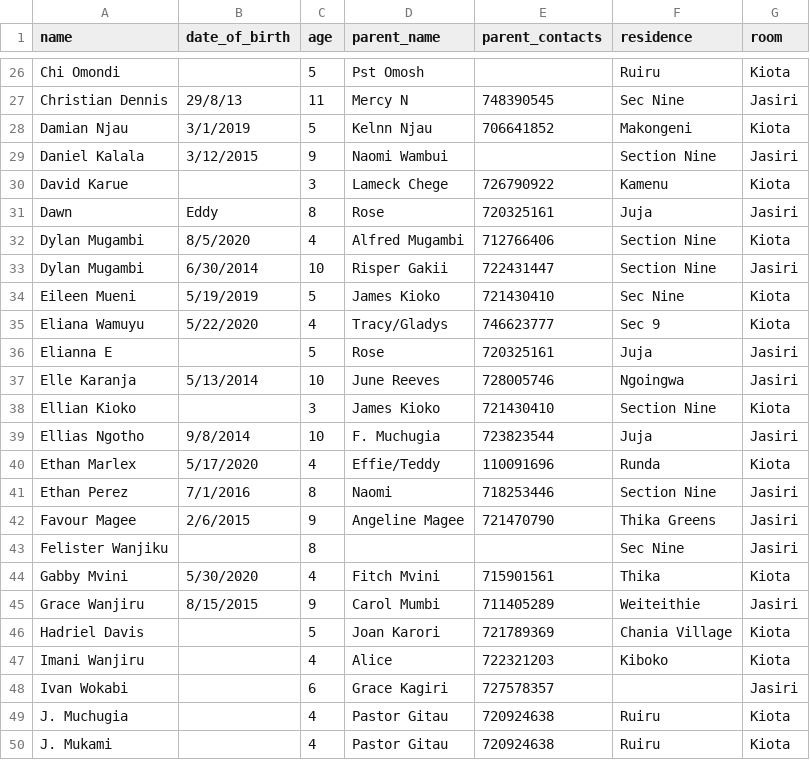
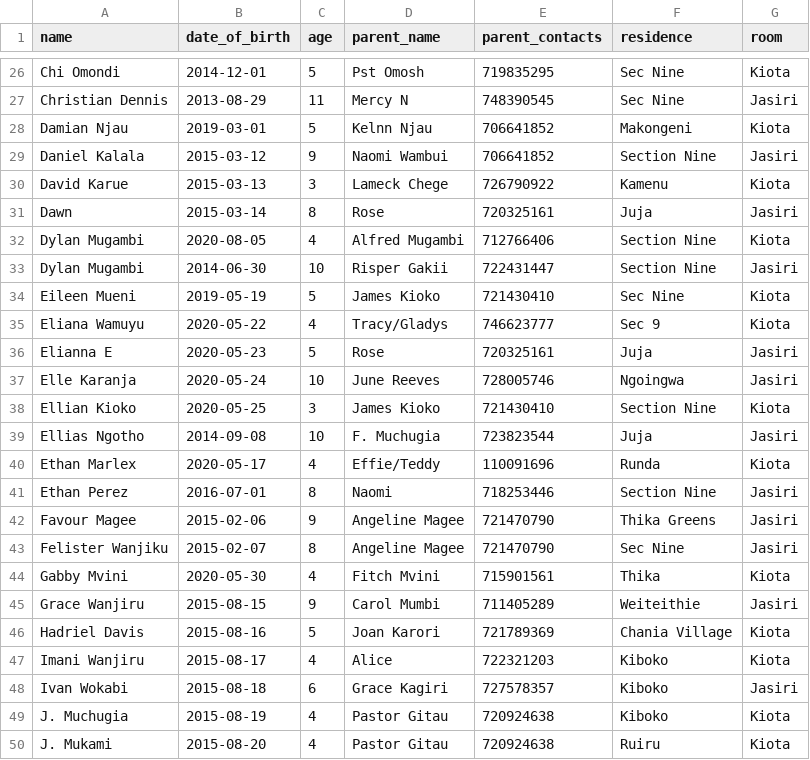
Before and after one commit to M254-bto/Quest-TCT, a CSV file: Docs/quest.csv, drawn as a sheet; only a part is shown, gaps mark what is left out; the diff covers the shown part only; the diff names each change by its address in the sheet, - before the commit and + after, or states it on an @@ line.

```diff
--- a/Docs/quest.csv
+++ b/Docs/quest.csv
-B26 (date_of_birth): (empty)
+B26 (date_of_birth): 2014-12-01
-E26 (parent_contacts): (empty)
+E26 (parent_contacts): 719835295
-F26 (residence): Ruiru
+F26 (residence): Sec Nine
-B27 (date_of_birth): 29/8/13
+B27 (date_of_birth): 2013-08-29
-B28 (date_of_birth): 3/1/2019
+B28 (date_of_birth): 2019-03-01
-B29 (date_of_birth): 3/12/2015
+B29 (date_of_birth): 2015-03-12
-E29 (parent_contacts): (empty)
+E29 (parent_contacts): 706641852
-B30 (date_of_birth): (empty)
+B30 (date_of_birth): 2015-03-13
-B31 (date_of_birth): Eddy
+B31 (date_of_birth): 2015-03-14
-B32 (date_of_birth): 8/5/2020
+B32 (date_of_birth): 2020-08-05
-B33 (date_of_birth): 6/30/2014
+B33 (date_of_birth): 2014-06-30
-B34 (date_of_birth): 5/19/2019
+B34 (date_of_birth): 2019-05-19
-B35 (date_of_birth): 5/22/2020
+B35 (date_of_birth): 2020-05-22
-B36 (date_of_birth): (empty)
+B36 (date_of_birth): 2020-05-23
-B37 (date_of_birth): 5/13/2014
+B37 (date_of_birth): 2020-05-24
-B38 (date_of_birth): (empty)
+B38 (date_of_birth): 2020-05-25
-B39 (date_of_birth): 9/8/2014
+B39 (date_of_birth): 2014-09-08
-B40 (date_of_birth): 5/17/2020
+B40 (date_of_birth): 2020-05-17
-B41 (date_of_birth): 7/1/2016
+B41 (date_of_birth): 2016-07-01
-B42 (date_of_birth): 2/6/2015
+B42 (date_of_birth): 2015-02-06
-B43 (date_of_birth): (empty)
+B43 (date_of_birth): 2015-02-07
-D43 (parent_name): (empty)
+D43 (parent_name): Angeline Magee
-E43 (parent_contacts): (empty)
+E43 (parent_contacts): 721470790
-B44 (date_of_birth): 5/30/2020
+B44 (date_of_birth): 2020-05-30
-B45 (date_of_birth): 8/15/2015
+B45 (date_of_birth): 2015-08-15
-B46 (date_of_birth): (empty)
+B46 (date_of_birth): 2015-08-16
-B47 (date_of_birth): (empty)
+B47 (date_of_birth): 2015-08-17
-B48 (date_of_birth): (empty)
+B48 (date_of_birth): 2015-08-18
-F48 (residence): (empty)
+F48 (residence): Kiboko
-B49 (date_of_birth): (empty)
+B49 (date_of_birth): 2015-08-19
-F49 (residence): Ruiru
+F49 (residence): Kiboko
-B50 (date_of_birth): (empty)
+B50 (date_of_birth): 2015-08-20
```
Also changed, not shown: 147 edited cells elsewhere in this file, 23 other files.
